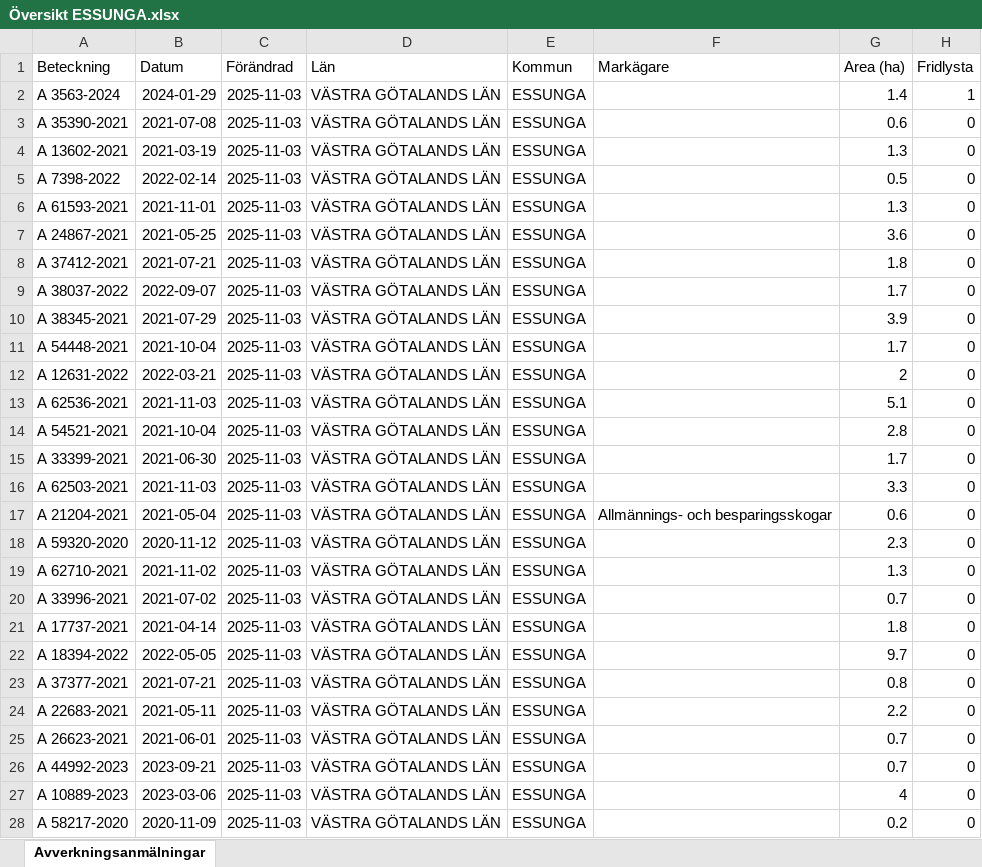
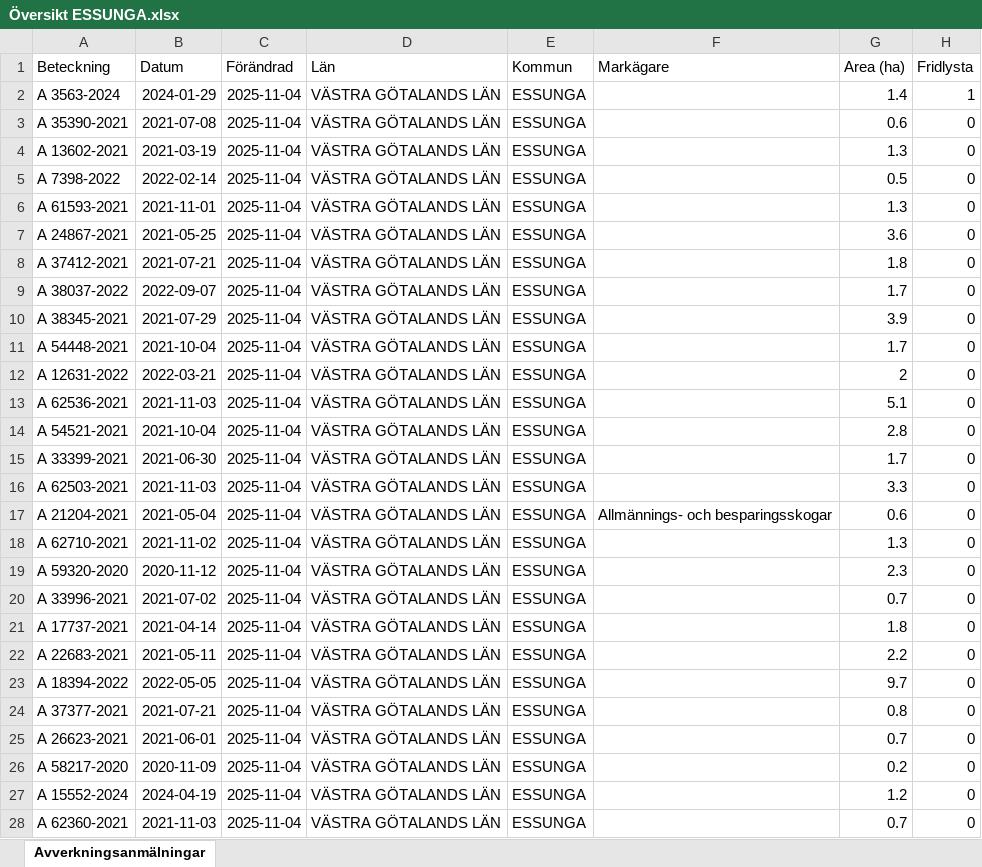
Before and after one commit to klasma/Logging_1445, an Excel workbook: Översikt ESSUNGA.xlsx, sheet Avverkningsanmälningar, drawn as a sheet; only a part is shown; values as stored, in another font and other column widths than the file's, no borders; the diff covers the shown part only; the diff names each change by its address in the sheet, - before the commit and + after, or states it on an @@ line.

```diff
--- a/Översikt ESSUNGA.xlsx (sheet Avverkningsanmälningar)
+++ b/Översikt ESSUNGA.xlsx (sheet Avverkningsanmälningar)
-C2:C28 (Förändrad): 2025-11-03
+C2:C28 (Förändrad): 2025-11-04
-A18 (Beteckning): A 59320-2020
+A18 (Beteckning): A 62710-2021
-B18 (Datum): 2020-11-12
+B18 (Datum): 2021-11-02
-G18 (Area (ha)): 2.3
+G18 (Area (ha)): 1.3
-A19 (Beteckning): A 62710-2021
+A19 (Beteckning): A 59320-2020
-B19 (Datum): 2021-11-02
+B19 (Datum): 2020-11-12
-G19 (Area (ha)): 1.3
+G19 (Area (ha)): 2.3
-A22 (Beteckning): A 18394-2022
+A22 (Beteckning): A 22683-2021
-B22 (Datum): 2022-05-05
+B22 (Datum): 2021-05-11
-G22 (Area (ha)): 9.7
+G22 (Area (ha)): 2.2
-A23 (Beteckning): A 37377-2021
+A23 (Beteckning): A 18394-2022
-B23 (Datum): 2021-07-21
+B23 (Datum): 2022-05-05
-G23 (Area (ha)): 0.8
+G23 (Area (ha)): 9.7
-A24 (Beteckning): A 22683-2021
+A24 (Beteckning): A 37377-2021
-B24 (Datum): 2021-05-11
+B24 (Datum): 2021-07-21
-G24 (Area (ha)): 2.2
+G24 (Area (ha)): 0.8
-A26 (Beteckning): A 44992-2023
+A26 (Beteckning): A 58217-2020
-B26 (Datum): 2023-09-21
+B26 (Datum): 2020-11-09
-G26 (Area (ha)): 0.7
+G26 (Area (ha)): 0.2
-A27 (Beteckning): A 10889-2023
+A27 (Beteckning): A 15552-2024
-B27 (Datum): 2023-03-06
+B27 (Datum): 2024-04-19
-G27 (Area (ha)): 4
+G27 (Area (ha)): 1.2
-A28 (Beteckning): A 58217-2020
+A28 (Beteckning): A 62360-2021
-B28 (Datum): 2020-11-09
+B28 (Datum): 2021-11-03
-G28 (Area (ha)): 0.2
+G28 (Area (ha)): 0.7
```
Also changed, not shown: 334 edited cells elsewhere in this sheet, artfynd/A 3563-2024 artfynd.xlsx, 5 other files.
